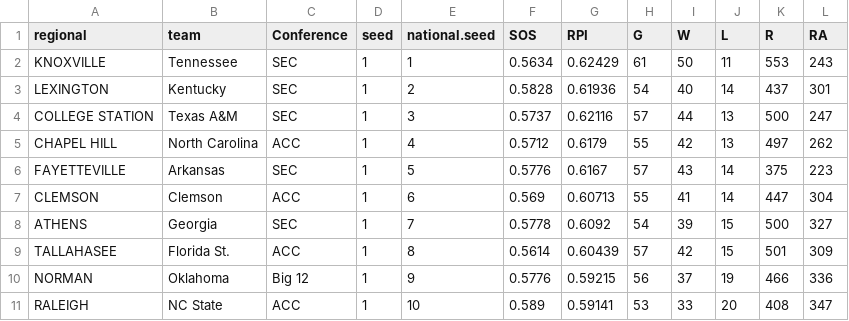
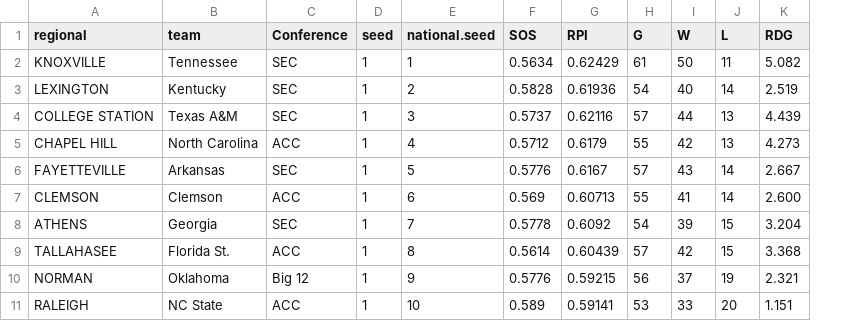
Before and after one commit to robert-frey/HelperFiles, a CSV file: ratings.csv, drawn as a sheet; only a part is shown; removed rows and columns are numbered as before the commit, all else as after; the diff names each change by its address in the sheet, - before the commit and + after, or states it on an @@ line.

Commit message:
Add files via upload

```diff
--- a/ratings.csv
+++ b/ratings.csv
-column K (R), rows 2-11: 553 | 437 | 500 | 497 | 375 | 447 | 500 | 501 | 466 | 408
-column L (RA), rows 2-11: 243 | 301 | 247 | 262 | 223 | 304 | 327 | 309 | 336 | 347
+column K (RDG), rows 2-11: 5.082 | 2.519 | 4.439 | 4.273 | 2.667 | 2.600 | 3.204 | 3.368 | 2.321 | 1.151
```
